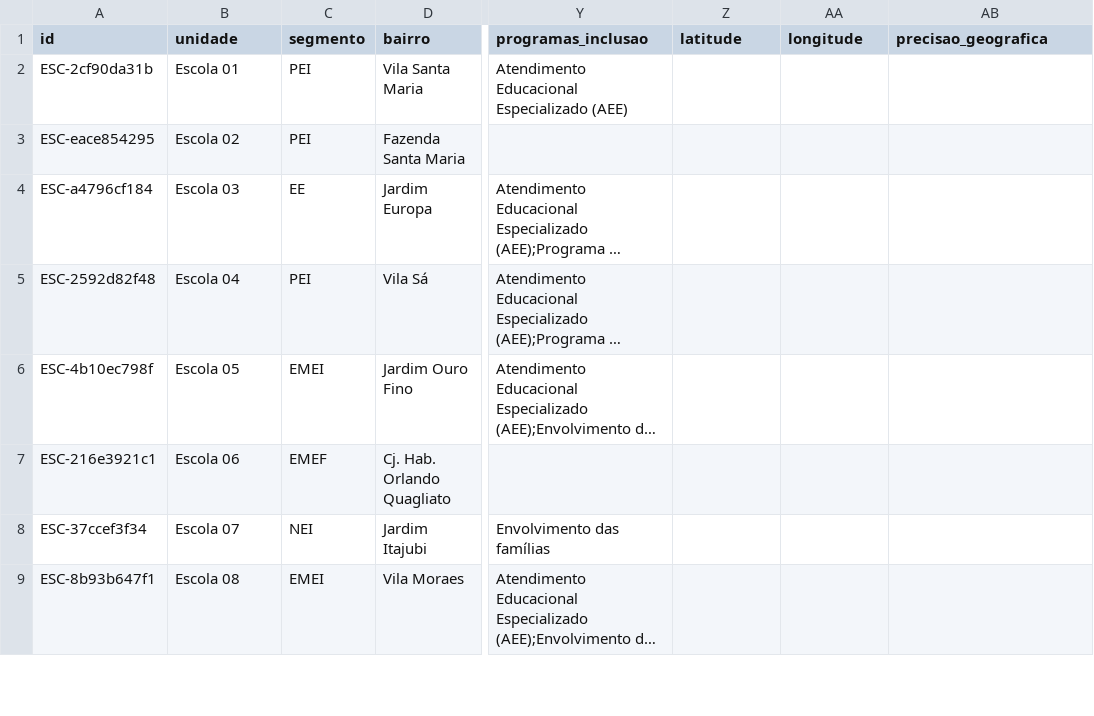
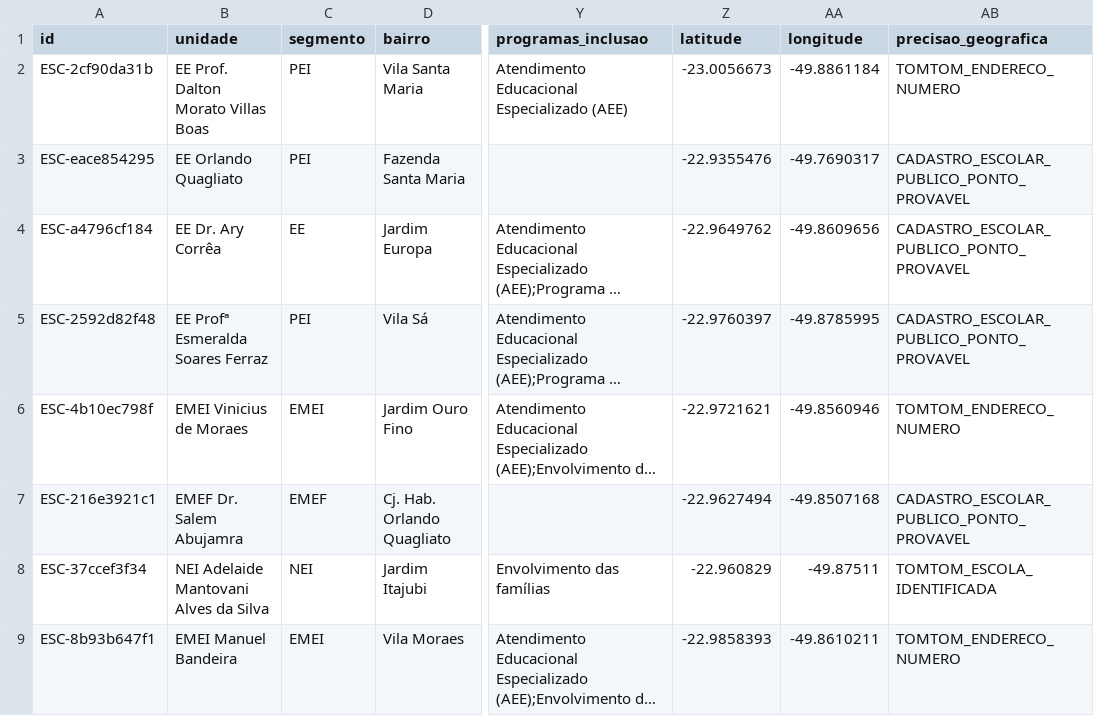
Before and after one commit to migmiguel29/diagnostico-cultural-ourinhos, a CSV file: data/escolas.csv, drawn as a sheet; only a part is shown, gaps mark what is left out; long unchanged cells end in …; the diff covers the shown part only; the diff names each change by its address in the sheet, - before the commit and + after, or states it on an @@ line.

Commit message:
data: publicar 31 escolas georreferenciadas, corrigir sete correspondencias com cadastros publicos

```diff
--- a/data/escolas.csv
+++ b/data/escolas.csv
-B2 (unidade): Escola 01
+B2 (unidade): EE Prof. Dalton Morato Villas Boas
-Z2 (latitude): (empty)
+Z2 (latitude): -23.0056673
-AA2 (longitude): (empty)
+AA2 (longitude): -49.8861184
-AB2 (precisao_geografica): (empty)
+AB2 (precisao_geografica): TOMTOM_ENDERECO_NUMERO
-B3 (unidade): Escola 02
+B3 (unidade): EE Orlando Quagliato
-Z3 (latitude): (empty)
+Z3 (latitude): -22.9355476
-AA3 (longitude): (empty)
+AA3 (longitude): -49.7690317
-AB3:AB5 (precisao_geografica): (empty)
+AB3:AB5 (precisao_geografica): CADASTRO_ESCOLAR_PUBLICO_PONTO_PROVAVEL
-B4 (unidade): Escola 03
+B4 (unidade): EE Dr. Ary Corrêa
-Z4 (latitude): (empty)
+Z4 (latitude): -22.9649762
-AA4 (longitude): (empty)
+AA4 (longitude): -49.8609656
-B5 (unidade): Escola 04
+B5 (unidade): EE Profª Esmeralda Soares Ferraz
-Z5 (latitude): (empty)
+Z5 (latitude): -22.9760397
-AA5 (longitude): (empty)
+AA5 (longitude): -49.8785995
-B6 (unidade): Escola 05
+B6 (unidade): EMEI Vinicius de Moraes
-Z6 (latitude): (empty)
+Z6 (latitude): -22.9721621
-AA6 (longitude): (empty)
+AA6 (longitude): -49.8560946
-AB6 (precisao_geografica): (empty)
+AB6 (precisao_geografica): TOMTOM_ENDERECO_NUMERO
-B7 (unidade): Escola 06
+B7 (unidade): EMEF Dr. Salem Abujamra
-Z7 (latitude): (empty)
+Z7 (latitude): -22.9627494
-AA7 (longitude): (empty)
+AA7 (longitude): -49.8507168
-AB7 (precisao_geografica): (empty)
+AB7 (precisao_geografica): CADASTRO_ESCOLAR_PUBLICO_PONTO_PROVAVEL
-B8 (unidade): Escola 07
+B8 (unidade): NEI Adelaide Mantovani Alves da Silva
-Z8 (latitude): (empty)
+Z8 (latitude): -22.960829
-AA8 (longitude): (empty)
+AA8 (longitude): -49.87511
-AB8 (precisao_geografica): (empty)
+AB8 (precisao_geografica): TOMTOM_ESCOLA_IDENTIFICADA
-B9 (unidade): Escola 08
+B9 (unidade): EMEI Manuel Bandeira
-Z9 (latitude): (empty)
+Z9 (latitude): -22.9858393
-AA9 (longitude): (empty)
+AA9 (longitude): -49.8610211
-AB9 (precisao_geografica): (empty)
+AB9 (precisao_geografica): TOMTOM_ENDERECO_NUMERO
```
Also changed, not shown: 92 edited cells elsewhere in this file.
